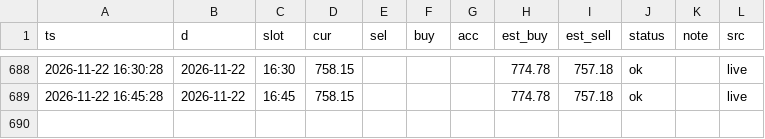
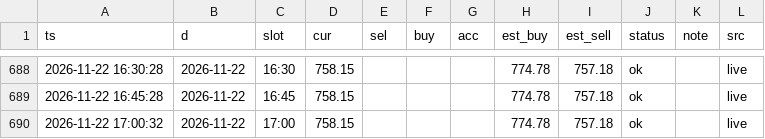
Before and after one commit to ai-stock-cn/gold-price, a CSV file: data/gold_price_xau.csv, drawn as a sheet; only a part is shown, gaps mark what is left out.

```diff
--- a/data/gold_price_xau.csv
+++ b/data/gold_price_xau.csv
@@ -689 +689,2 @@ ts,d,slot,cur,sel,buy,acc,est_buy,est_sell,status,note,src
 2026-11-22 16:45:28,2026-11-22,16:45,758.15,,,,774.78,757.18,ok,,live
+2026-11-22 17:00:32,2026-11-22,17:00,758.15,,,,774.78,757.18,ok,,live
```
Also changed, not shown: data/intl_gold.csv, 4 other files.
